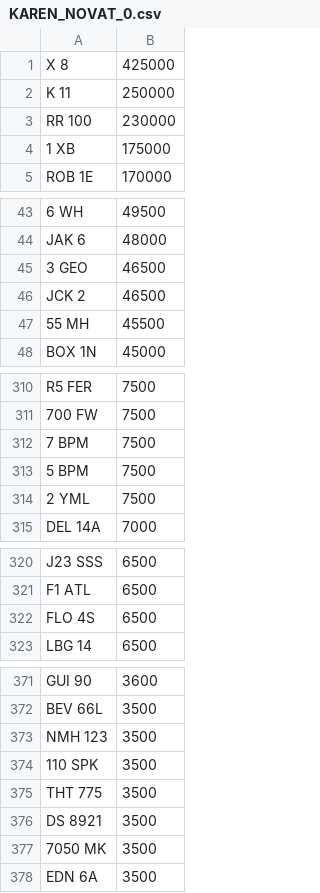
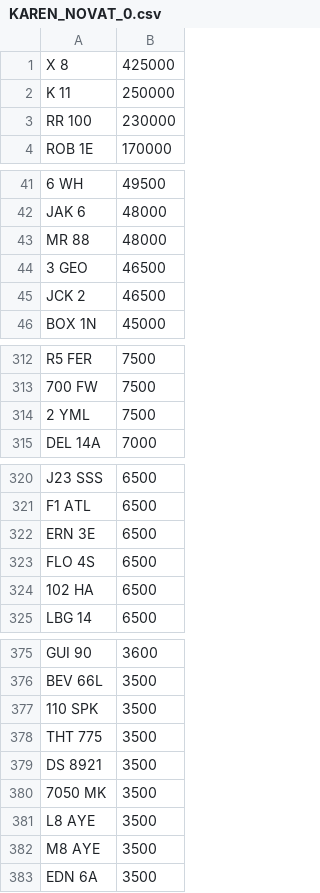
Before and after one commit to jamessaperia/simplyreg, a CSV file: csv/KAREN_NOVAT_0.csv, drawn as a sheet; only a part is shown, gaps mark what is left out; removed rows and columns are numbered as before the commit, all else as after; the diff covers the shown part only; the diff names each change by its address in the sheet, - before the commit and + after, or states it on an @@ line.

```diff
--- a/csv/KAREN_NOVAT_0.csv
+++ b/csv/KAREN_NOVAT_0.csv
-row 4: 1 XB | 175000
+row 43: MR 88 | 48000
-row 47: 55 MH | 45500
-row 312: 7 BPM | 7500
-row 313: 5 BPM | 7500
+row 322: ERN 3E | 6500
+row 324: 102 HA | 6500
-row 373: NMH 123 | 3500
+row 381: L8 AYE | 3500
+row 382: M8 AYE | 3500
```
Also changed, not shown: 18 added rows, 10 removed rows and 1 edited cell elsewhere in this file, csv/KAREN_PLUSVAT_0.csv.
